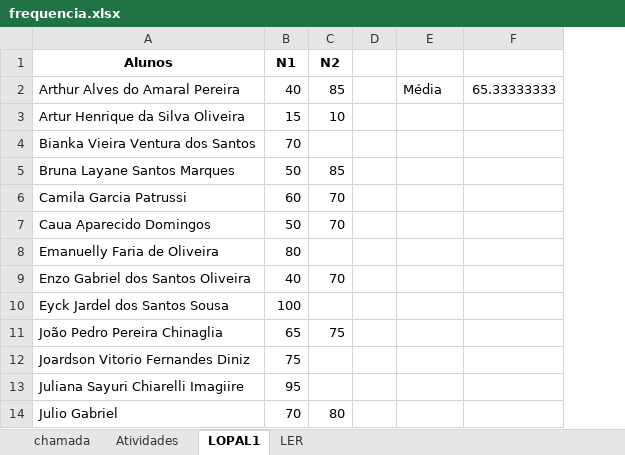
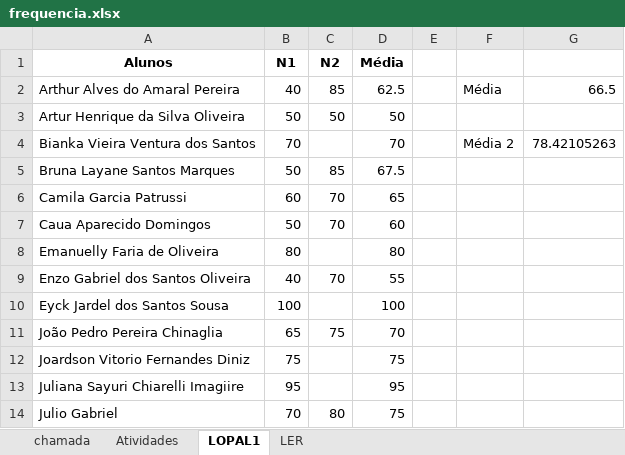
Before and after one commit to luisfernandospoljaric/senai2026, an Excel workbook: ds/seduc/1des/frequencia.xlsx, sheet LOPAL1, drawn as a sheet; only a part is shown; values as stored, in another font and other column widths than the file's, no borders; conditional formats not drawn; removed rows and columns are numbered as before the commit, all else as after; the diff names each change by its address in the sheet, - before the commit and + after, or states it on an @@ line.

```diff
--- a/ds/seduc/1des/frequencia.xlsx (sheet LOPAL1)
+++ b/ds/seduc/1des/frequencia.xlsx (sheet LOPAL1)
+column D (Média), rows 2-14: 62.5 | 50 | 70 | 67.5 | 65 | 60 | 80 | 55 | 100 | 70 | 75 | 95 | 75
-column F, row 2: 65.33333333
+column G, rows 2-4: 66.5 |  | 78.42105263
-B3 (N1): 15
+B3 (N1): 50
-C3 (N2): 10
+C3 (N2): 50
-F4: (empty)
+F4: Média 2
```
Also changed, not shown: sheet LER, 5 other files.
